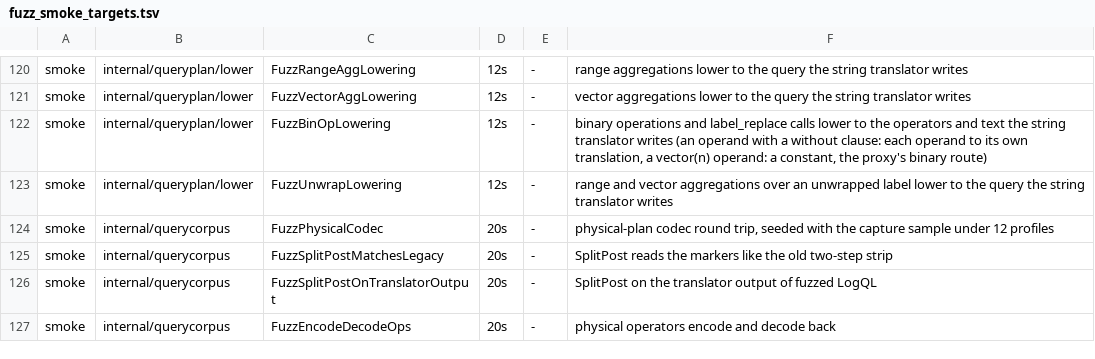
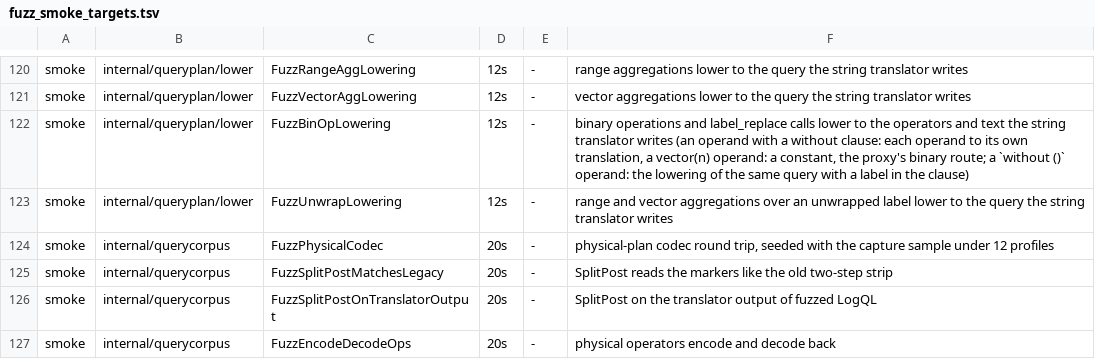
Before and after one commit to ReliablyObserve/loki-vl-proxy, a TSV file: scripts/ci/fuzz_smoke_targets.tsv, drawn as a sheet; only a part is shown, gaps mark what is left out.

Commit message:
refactor(plan): lower a binary operation whose operand has a without () clause, keeping every series
A without () clause removes no label, so each series of the operand stays its
own. The vector aggregation builder now reads an empty clause as a without
clause with nothing to name, and a binary operation's operand lowers it as a
fold with no labels over the rows the same operand writes under a labelled
clause. The string translator reads the clause as none and writes the operand
ungrouped, which on a range query whose step equals its range reaches
VictoriaLogs as one series; the shadows record those rows as the known
divergence semantics/binary-operand-without-empty-collapses instead of counting
them native.

The root, rankings, stddev, label_replace and the route rule keep delegating an
empty clause, as the handlers read it as none there. A without () in a nest or
over an unwrapped label stays with the translator under its own name.

All 360 corpus rows that were delegated as BinOp operand without empty leave
that name: 342 are the known divergence, 18 name the operand's own limit. Native
is unchanged at 21,187 with 0 mismatches.

```diff
--- a/scripts/ci/fuzz_smoke_targets.tsv
+++ b/scripts/ci/fuzz_smoke_targets.tsv
@@ -121,3 +121,3 @@ smoke	internal/queryplan/lower	FuzzRangeAggLowering	12s	-	range aggregations low
 smoke	internal/queryplan/lower	FuzzVectorAggLowering	12s	-	vector aggregations lower to the query the string translator writes
-smoke	internal/queryplan/lower	FuzzBinOpLowering	12s	-	binary operations and label_replace calls lower to the operators and text the string translator writes (an operand with a without clause: each operand to its own translation, a vector(n) operand: a constant, the proxy's binary route)
+smoke	internal/queryplan/lower	FuzzBinOpLowering	12s	-	binary operations and label_replace calls lower to the operators and text the string translator writes (an operand with a without clause: each operand to its own translation, a vector(n) operand: a constant, the proxy's binary route; a `without ()` operand: the lowering of the same query with a label in the clause)
 smoke	internal/queryplan/lower	FuzzUnwrapLowering	12s	-	range and vector aggregations over an unwrapped label lower to the query the string translator writes
```
Also changed, not shown: 32 other files.
